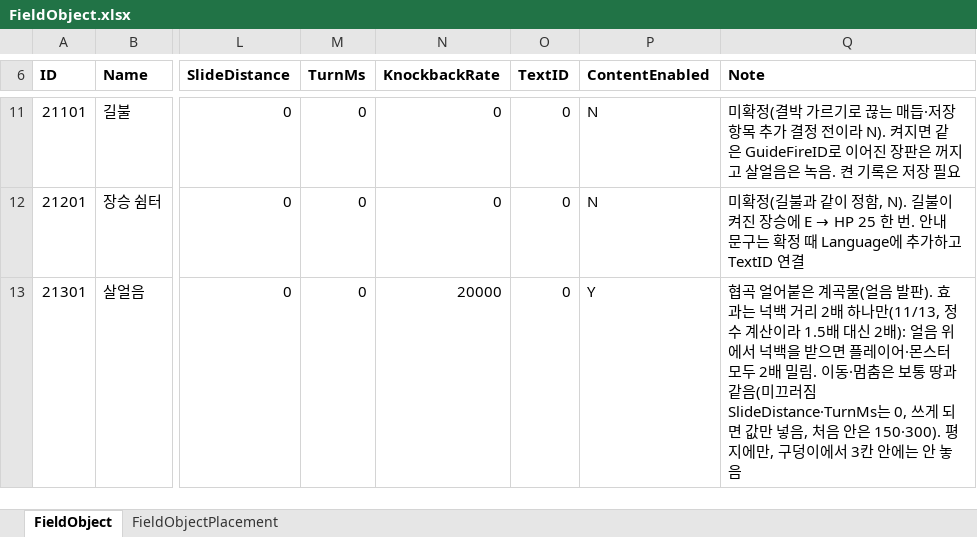
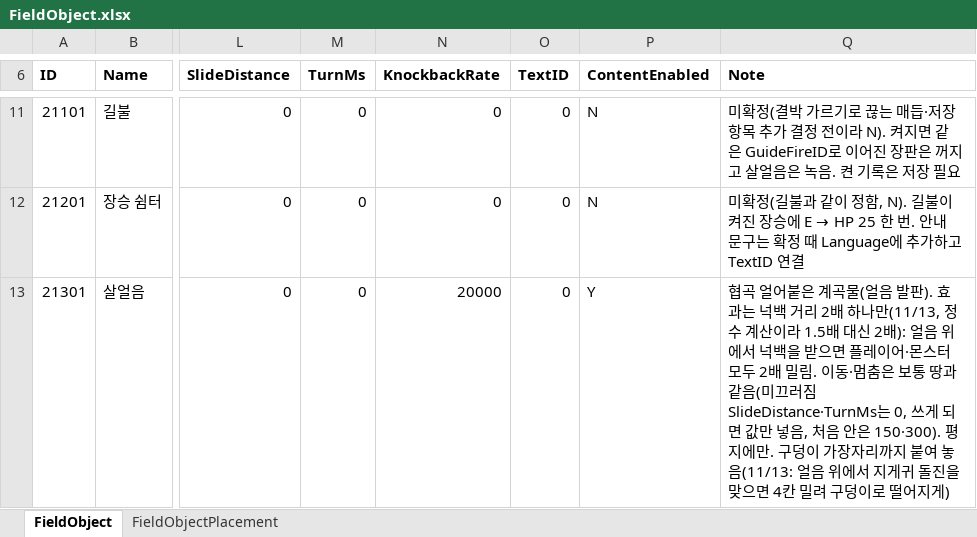
Before and after one commit to hyunho9228-web/DataSheet, an Excel workbook: tables/FieldObject.xlsx, sheet FieldObject, drawn as a sheet; only a part is shown, gaps mark what is left out; values as stored, in another font and other column widths than the file's, no borders; the diff names each change by its address in the sheet, - before the commit and + after, or states it on an @@ line.

```diff
--- a/tables/FieldObject.xlsx (sheet FieldObject)
+++ b/tables/FieldObject.xlsx (sheet FieldObject)
-Q13 (Note): …평지에만, 구덩이에서 3칸 안에는 안 놓음
+Q13 (Note): …평지에만. 구덩이 가장자리까지 붙여 놓음(11/13: 얼음 위에서 지게귀 돌진을 맞으면 4칸 밀려 구덩이로 떨어지게)
```
Also changed, not shown: sheet FieldObjectPlacement, 1 other file.
